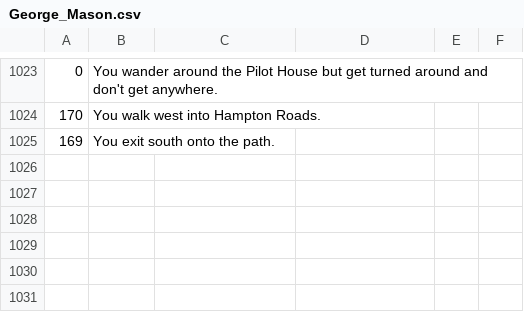
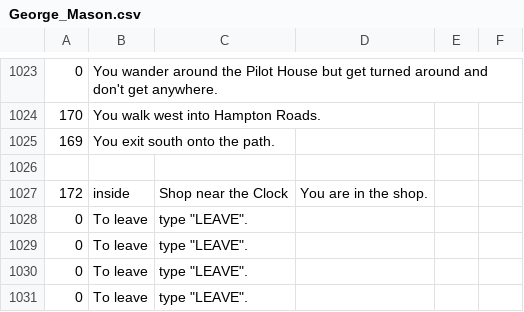
Before and after one commit to gildir/CS321-2018F-002, a CSV file: src/George_Mason.csv, drawn as a sheet; only a part is shown, gaps mark what is left out; the diff names each change by its address in the sheet, - before the commit and + after, or states it on an @@ line.

```diff
--- a/src/George_Mason.csv
+++ b/src/George_Mason.csv
+row 1026: (empty)
+row 1027: 172 | inside | Shop near the Clock | You are in the shop.
+row 1028: 0 | To leave | type "LEAVE".
+row 1029: 0 | To leave | type "LEAVE".
+row 1030: 0 | To leave | type "LEAVE".
+row 1031: 0 | To leave | type "LEAVE".
```
Also changed, not shown: src/commands.csv, 24 other files.
